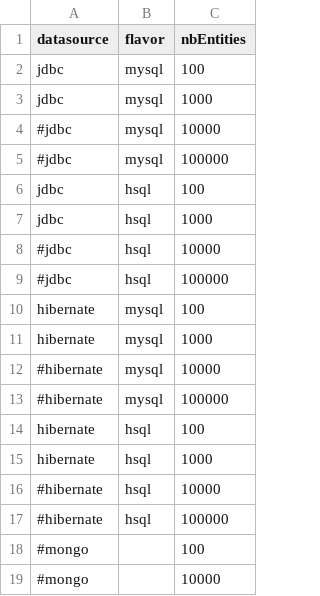
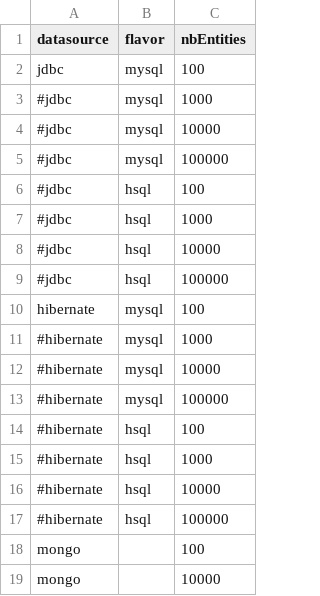
Before and after one commit to cthiebault/magma-benchmark, a CSV file: src/main/resources/jobs.csv, drawn as a sheet.

Commit message:
Delete datasource

```diff
--- a/src/main/resources/jobs.csv
+++ b/src/main/resources/jobs.csv
@@ -2,7 +2,7 @@ datasource,flavor,nbEntities
 jdbc,mysql,100
-jdbc,mysql,1000
+#jdbc,mysql,1000
 #jdbc,mysql,10000
 #jdbc,mysql,100000
-jdbc,hsql,100
-jdbc,hsql,1000
+#jdbc,hsql,100
+#jdbc,hsql,1000
 #jdbc,hsql,10000
@@ -10,10 +10,10 @@ jdbc,hsql,1000
 hibernate,mysql,100
-hibernate,mysql,1000
+#hibernate,mysql,1000
 #hibernate,mysql,10000
 #hibernate,mysql,100000
-hibernate,hsql,100
-hibernate,hsql,1000
+#hibernate,hsql,100
+#hibernate,hsql,1000
 #hibernate,hsql,10000
 #hibernate,hsql,100000
-#mongo,,100
-#mongo,,10000
+mongo,,100
+mongo,,10000
```
Also changed, not shown: 8 other files.
